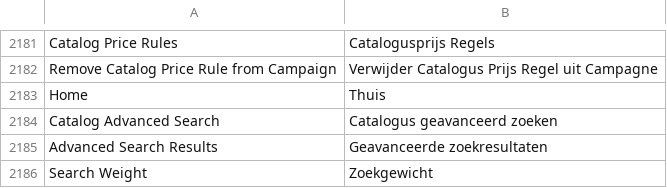
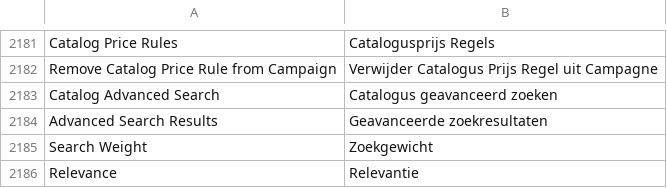
Before and after one commit to magento-l10n/language-nl_NL, a CSV file: nl_NL.csv, drawn as a sheet; only a part is shown, gaps mark what is left out; the shorter side is filled out with more unchanged rows; the diff names each change by its address in the sheet, - before the commit and + after, or states it on an @@ line.

Commit message:
Updating translations from Crowdin.

```diff
--- a/nl_NL.csv
+++ b/nl_NL.csv
-row 2183: Home | Thuis
```
Also changed, not shown: 1 other file.
